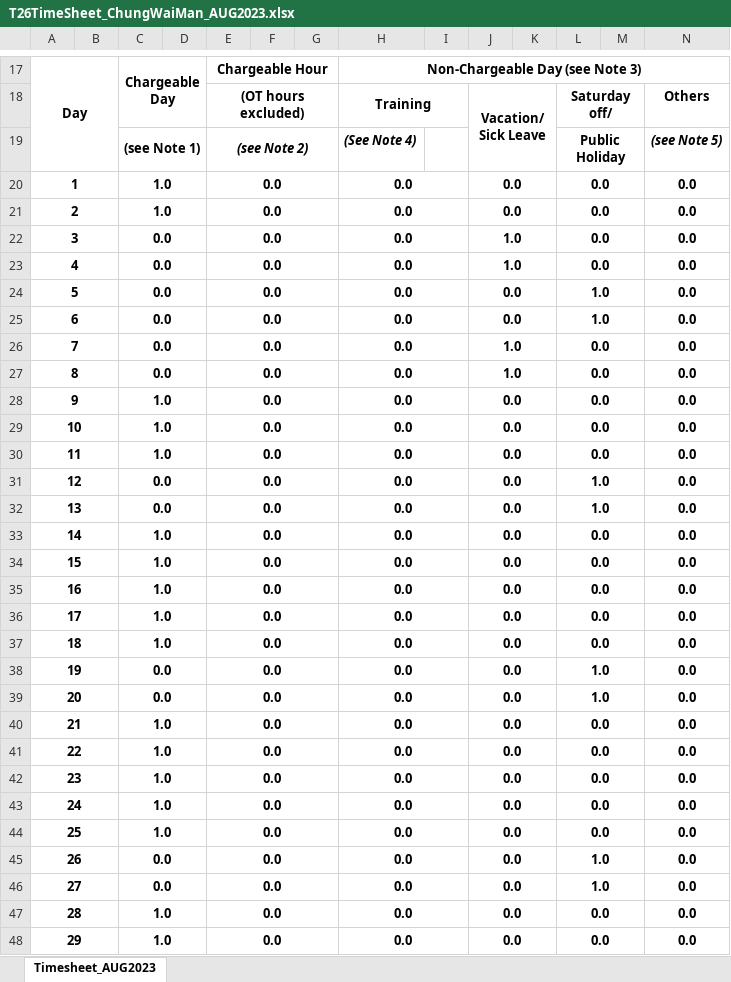
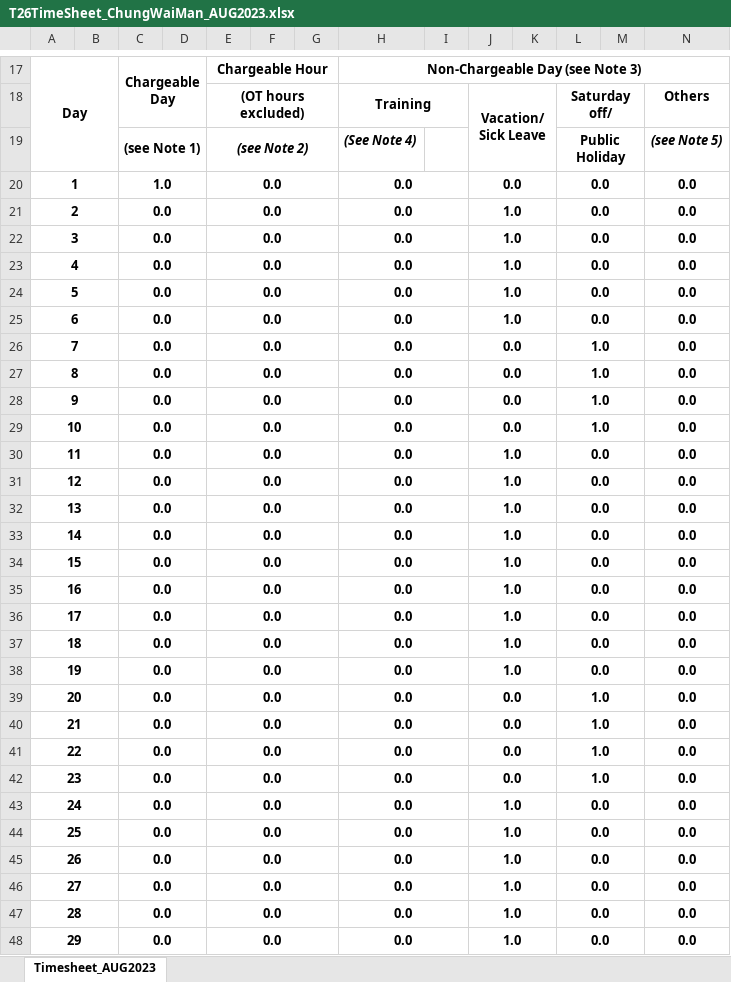
Before and after one commit to raychunghk/TCon360, an Excel workbook: timesheet/T26TimeSheet_ChungWaiMan_AUG2023.xlsx, sheet Timesheet_AUG2023, drawn as a sheet; only a part is shown, gaps mark what is left out; values as stored, in another font and other column widths than the file's, no borders; the diff covers the shown part only; the diff names each change by its address in the sheet, - before the commit and + after, or states it on an @@ line.

```diff
--- a/timesheet/T26TimeSheet_ChungWaiMan_AUG2023.xlsx (sheet Timesheet_AUG2023)
+++ b/timesheet/T26TimeSheet_ChungWaiMan_AUG2023.xlsx (sheet Timesheet_AUG2023)
-C21: 1.0
+C21: 0.0
-J21: 0.0
+J21: 1.0
-J24:J25: 0.0
+J24:J25: 1.0
-L24:L25: 1.0
+L24:L25: 0.0
-J26:J27: 1.0
+J26:J27: 0.0
-L26:L29: 0.0
+L26:L29: 1.0
-C28:C30: 1.0
+C28:C30: 0.0
-J30:J38: 0.0
+J30:J38: 1.0
-L31:L32: 1.0
+L31:L32: 0.0
-C33:C37: 1.0
+C33:C37: 0.0
-L38: 1.0
+L38: 0.0
-C40:C44: 1.0
+C40:C44: 0.0
-L40:L42: 0.0
+L40:L42: 1.0
-J43:J48: 0.0
+J43:J48: 1.0
-L45:L46: 1.0
+L45:L46: 0.0
-C47:C48: 1.0
+C47:C48: 0.0
```
Also changed, not shown: 5 edited cells elsewhere in this sheet, timesheet/T26TimeSheet_ChungWaiMan_JUL2023.xlsx, 23 other files.
